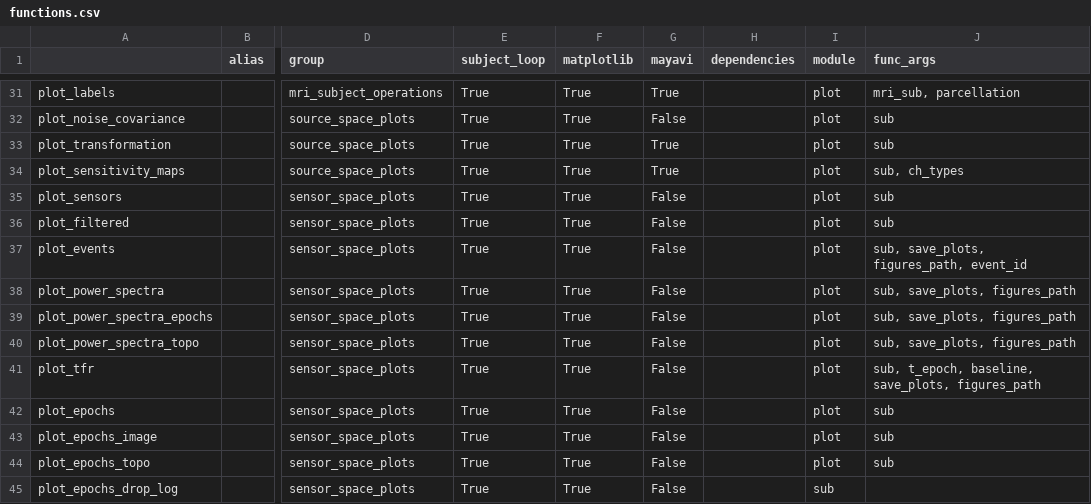
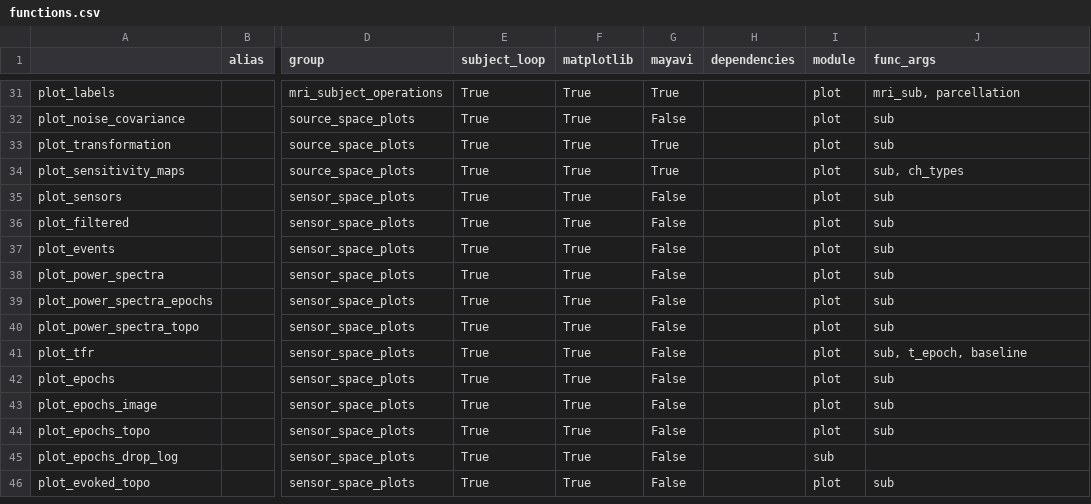
Before and after one commit to marsipu/mne-pipeline-hd, a CSV file: mne_pipeline_hd/src/resources/functions.csv, drawn as a sheet; only a part is shown, gaps mark what is left out; the shorter side is filled out with more unchanged rows; the diff names each change by its address in the sheet, - before the commit and + after, or states it on an @@ line.

```diff
--- a/mne_pipeline_hd/src/resources/functions.csv
+++ b/mne_pipeline_hd/src/resources/functions.csv
-J37 (func_args): sub, save_plots, figures_path, event_id
+J37 (func_args): sub
-J38:J40 (func_args): sub, save_plots, figures_path
+J38:J40 (func_args): sub
-J41 (func_args): sub, t_epoch, baseline, save_plots, figures_path
+J41 (func_args): sub, t_epoch, baseline
```
Also changed, not shown: 7 other files.
